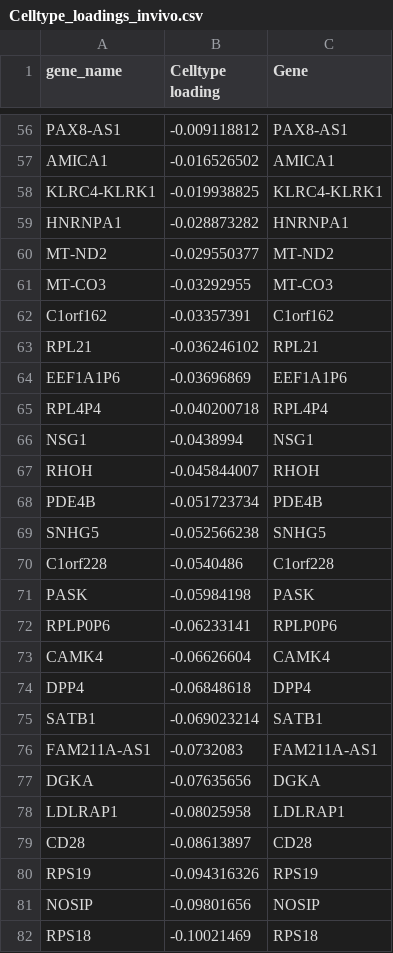
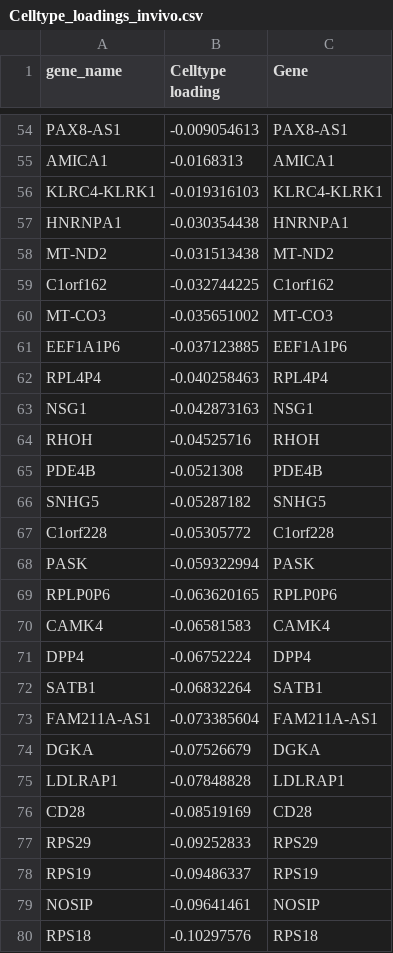
Before and after one commit to MartyWeissman/ClonalOmics, a CSV file: Figure 1 (in vivo)/Celltype_loadings_invivo.csv, drawn as a sheet; only a part is shown, gaps mark what is left out; removed rows and columns are numbered as before the commit, all else as after; the diff covers the shown part only; the diff names each change by its address in the sheet, - before the commit and + after, or states it on an @@ line.

```diff
--- a/Figure 1 (in vivo)/Celltype_loadings_invivo.csv
+++ b/Figure 1 (in vivo)/Celltype_loadings_invivo.csv
-B54 (Celltype loading): -0.009118812
+B54 (Celltype loading): -0.009054613
-B55 (Celltype loading): -0.016526502
+B55 (Celltype loading): -0.0168313
-B56 (Celltype loading): -0.019938825
+B56 (Celltype loading): -0.019316103
-B57 (Celltype loading): -0.028873282
+B57 (Celltype loading): -0.030354438
-B58 (Celltype loading): -0.029550377
+B58 (Celltype loading): -0.031513438
-row 61: MT-CO3 | -0.03292955 | MT-CO3
-B59 (Celltype loading): -0.03357391
+B59 (Celltype loading): -0.032744225
-row 63: RPL21 | -0.036246102 | RPL21
+row 60: MT-CO3 | -0.035651002 | MT-CO3
-B61 (Celltype loading): -0.03696869
+B61 (Celltype loading): -0.037123885
-B62 (Celltype loading): -0.040200718
+B62 (Celltype loading): -0.040258463
-B63 (Celltype loading): -0.0438994
+B63 (Celltype loading): -0.042873163
-B64 (Celltype loading): -0.045844007
+B64 (Celltype loading): -0.04525716
-B65 (Celltype loading): -0.051723734
+B65 (Celltype loading): -0.0521308
-B66 (Celltype loading): -0.052566238
+B66 (Celltype loading): -0.05287182
-B67 (Celltype loading): -0.0540486
+B67 (Celltype loading): -0.05305772
-B68 (Celltype loading): -0.05984198
+B68 (Celltype loading): -0.059322994
-B69 (Celltype loading): -0.06233141
+B69 (Celltype loading): -0.063620165
-B70 (Celltype loading): -0.06626604
+B70 (Celltype loading): -0.06581583
-B71 (Celltype loading): -0.06848618
+B71 (Celltype loading): -0.06752224
-B72 (Celltype loading): -0.069023214
+B72 (Celltype loading): -0.06832264
-B73 (Celltype loading): -0.0732083
+B73 (Celltype loading): -0.073385604
-B74 (Celltype loading): -0.07635656
+B74 (Celltype loading): -0.07526679
-B75 (Celltype loading): -0.08025958
+B75 (Celltype loading): -0.07848828
-B76 (Celltype loading): -0.08613897
+B76 (Celltype loading): -0.08519169
+row 77: RPS29 | -0.09252833 | RPS29
-B78 (Celltype loading): -0.094316326
+B78 (Celltype loading): -0.09486337
-B79 (Celltype loading): -0.09801656
+B79 (Celltype loading): -0.09641461
-B80 (Celltype loading): -0.10021469
+B80 (Celltype loading): -0.10297576
```
Also changed, not shown: 10 added rows, 11 removed rows and 69 edited cells elsewhere in this file, Figure 1 (in vivo)/Invivo_genes.csv, Figure 1 (in vivo)/Table_S1_ClonalGenes_InVivo.csv, 6 other files.
